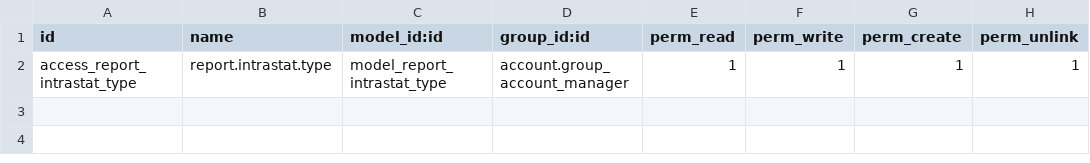
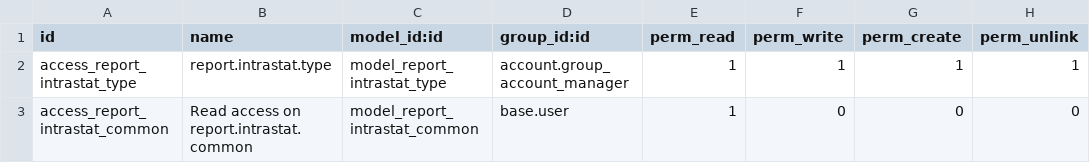
Before and after one commit to akretion/l10n-france, a CSV file: l10n_fr_intrastat_base/security/ir.model.access.csv, drawn as a sheet; the diff names each change by its address in the sheet, - before the commit and + after, or states it on an @@ line.

```diff
--- a/l10n_fr_intrastat_base/security/ir.model.access.csv
+++ b/l10n_fr_intrastat_base/security/ir.model.access.csv
+row 3: access_report_intrastat_common | Read access on report.intrastat.common | model_report_intrastat_common | base.user | 1 | 0 | 0 | 0
```
Also changed, not shown: l10n_fr_intrastat_product/security/ir.model.access.csv, 14 other files.
